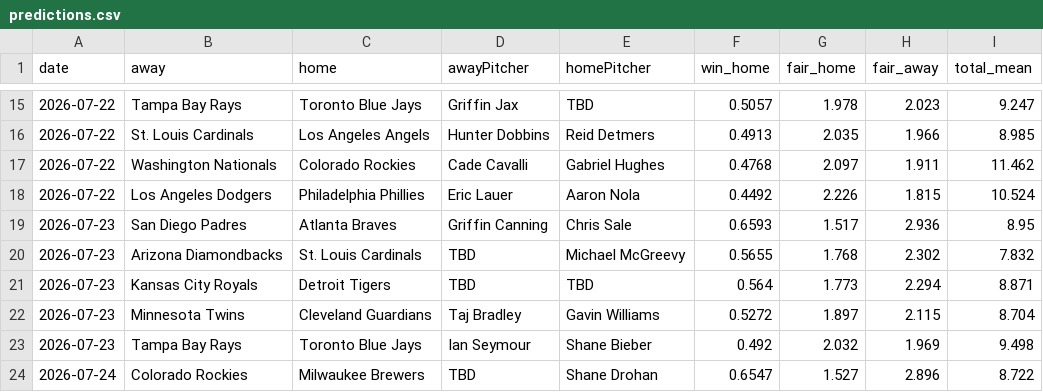
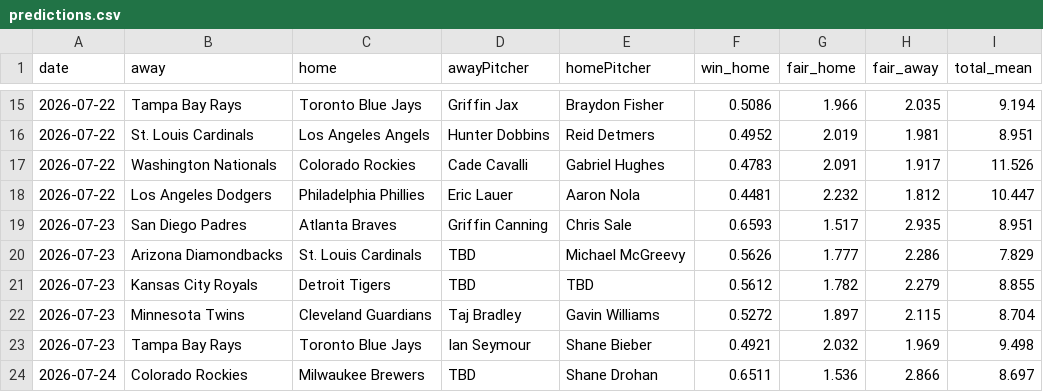
Before and after one commit to DanielTomaro13/MLB-Modelling, a CSV file: reports/predictions.csv, drawn as a sheet; only a part is shown, gaps mark what is left out; the diff covers the shown part only.

```diff
--- a/reports/predictions.csv
+++ b/reports/predictions.csv
@@ -15,10 +15,10 @@ date,away,home,awayPitcher,homePitcher,win_home,fair_home,fair_away,total_mean
-2026-07-22,Tampa Bay Rays,Toronto Blue Jays,Griffin Jax,TBD,0.5057,1.978,2.023,9.247
-2026-07-22,St. Louis Cardinals,Los Angeles Angels,Hunter Dobbins,Reid Detmers,0.4913,2.035,1.966,8.985
-2026-07-22,Washington Nationals,Colorado Rockies,Cade Cavalli,Gabriel Hughes,0.4768,2.097,1.911,11.462
-2026-07-22,Los Angeles Dodgers,Philadelphia Phillies,Eric Lauer,Aaron Nola,0.4492,2.226,1.815,10.524
-2026-07-23,San Diego Padres,Atlanta Braves,Griffin Canning,Chris Sale,0.6593,1.517,2.936,8.95
-2026-07-23,Arizona Diamondbacks,St. Louis Cardinals,TBD,Michael McGreevy,0.5655,1.768,2.302,7.832
-2026-07-23,Kansas City Royals,Detroit Tigers,TBD,TBD,0.564,1.773,2.294,8.871
+2026-07-22,Tampa Bay Rays,Toronto Blue Jays,Griffin Jax,Braydon Fisher,0.5086,1.966,2.035,9.194
+2026-07-22,St. Louis Cardinals,Los Angeles Angels,Hunter Dobbins,Reid Detmers,0.4952,2.019,1.981,8.951
+2026-07-22,Washington Nationals,Colorado Rockies,Cade Cavalli,Gabriel Hughes,0.4783,2.091,1.917,11.526
+2026-07-22,Los Angeles Dodgers,Philadelphia Phillies,Eric Lauer,Aaron Nola,0.4481,2.232,1.812,10.447
+2026-07-23,San Diego Padres,Atlanta Braves,Griffin Canning,Chris Sale,0.6593,1.517,2.935,8.951
+2026-07-23,Arizona Diamondbacks,St. Louis Cardinals,TBD,Michael McGreevy,0.5626,1.777,2.286,7.829
+2026-07-23,Kansas City Royals,Detroit Tigers,TBD,TBD,0.5612,1.782,2.279,8.855
 2026-07-23,Minnesota Twins,Cleveland Guardians,Taj Bradley,Gavin Williams,0.5272,1.897,2.115,8.704
-2026-07-23,Tampa Bay Rays,Toronto Blue Jays,Ian Seymour,Shane Bieber,0.492,2.032,1.969,9.498
-2026-07-24,Colorado Rockies,Milwaukee Brewers,TBD,Shane Drohan,0.6547,1.527,2.896,8.722
+2026-07-23,Tampa Bay Rays,Toronto Blue Jays,Ian Seymour,Shane Bieber,0.4921,2.032,1.969,9.498
+2026-07-24,Colorado Rockies,Milwaukee Brewers,TBD,Shane Drohan,0.6511,1.536,2.866,8.697
```
Also changed, not shown: 1 added row, 1 removed row and 74 edited cells elsewhere in this file, data/fixtures.csv, 7 other files.
